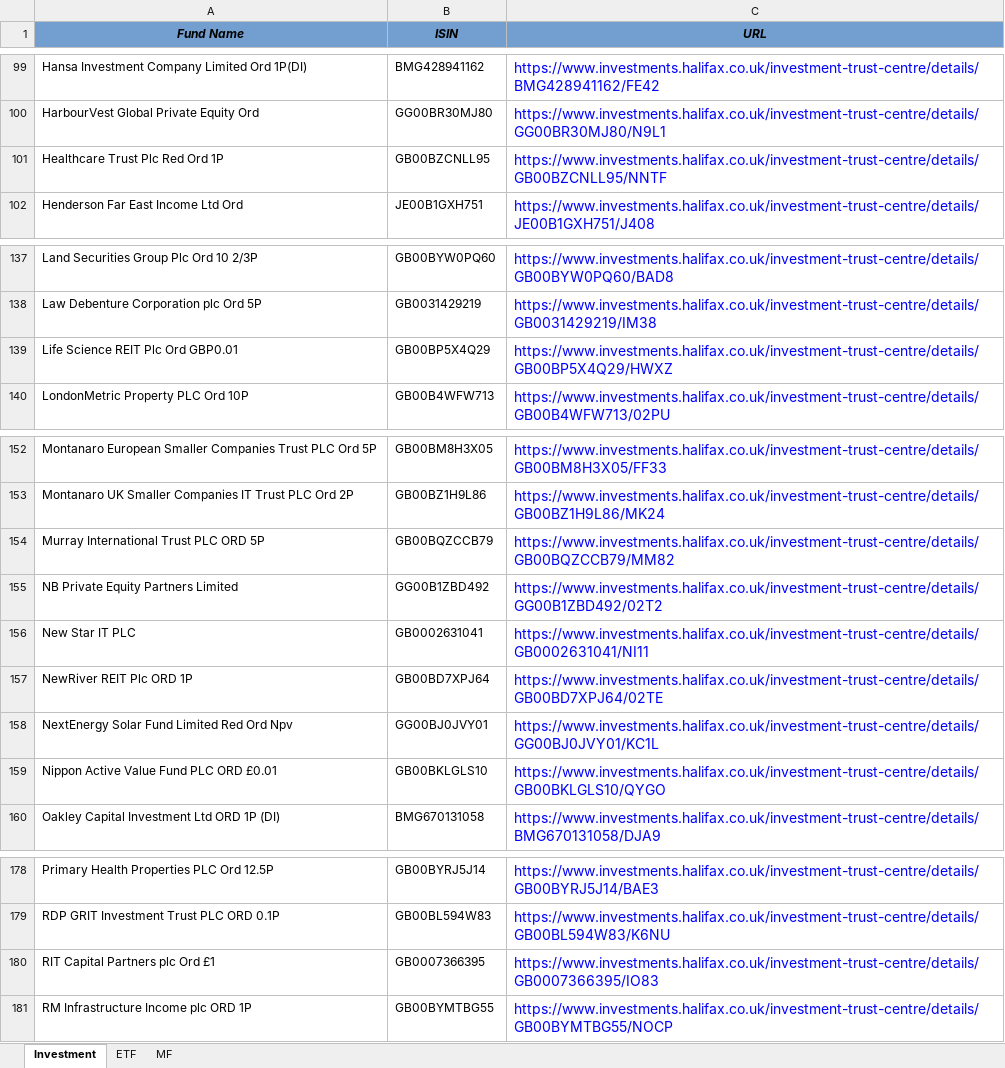
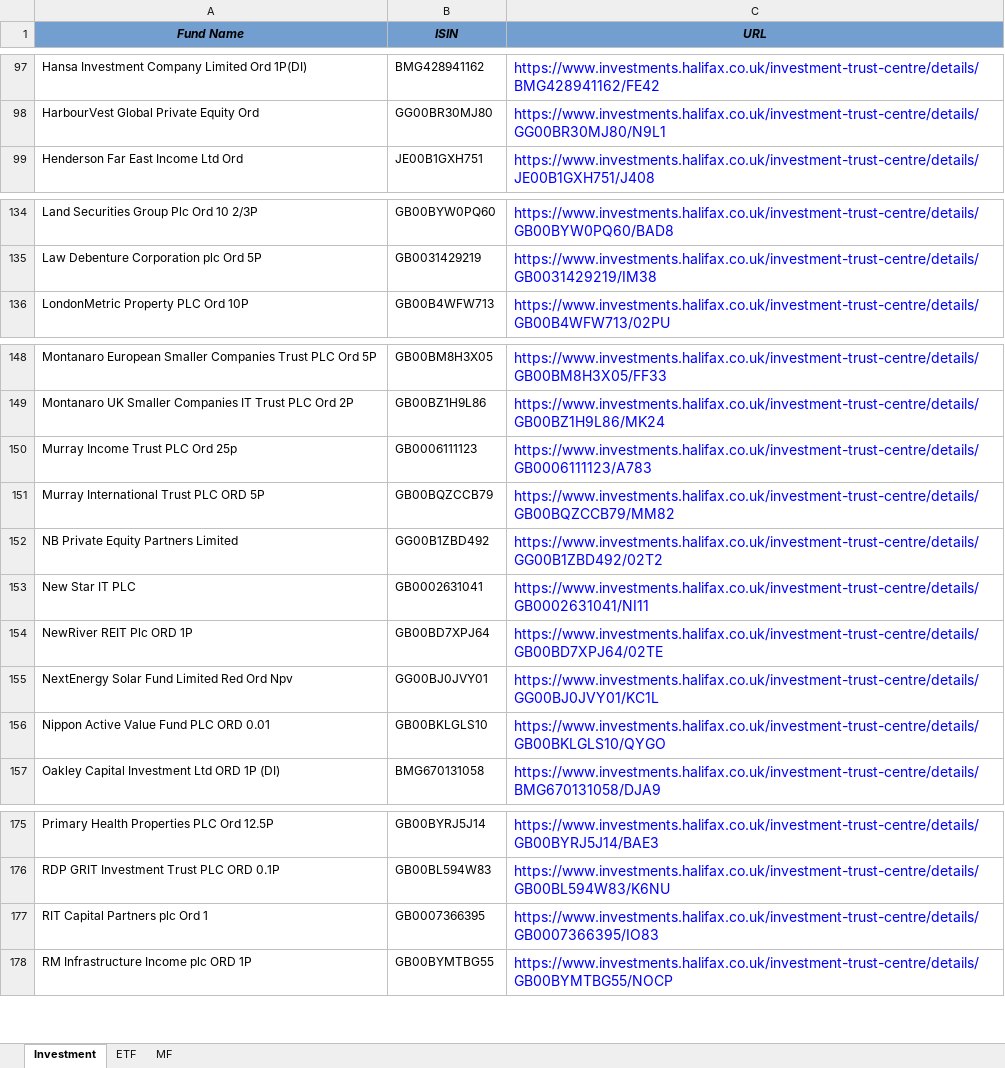
Before and after one commit to amineautomation2/concurrent-10, an Excel workbook: spreadsheet/halifax.xlsx, sheet Investment, drawn as a sheet; only a part is shown, gaps mark what is left out; values as stored, in another font and other column widths than the file's, no borders; removed rows and columns are numbered as before the commit, all else as after; the diff covers the shown part only; the diff names each change by its address in the sheet, - before the commit and + after, or states it on an @@ line.

```diff
--- a/spreadsheet/halifax.xlsx (sheet Investment)
+++ b/spreadsheet/halifax.xlsx (sheet Investment)
-row 101: Healthcare Trust Plc Red Ord 1P | GB00BZCNLL95 | https://www.investments.halifax.co.uk/investment-trust-centre/details/GB00BZCNLL95/NNTF
-row 139: Life Science REIT Plc Ord GBP0.01 | GB00BP5X4Q29 | https://www.investments.halifax.co.uk/investment-trust-centre/details/GB00BP5X4Q29/HWXZ
+row 150: Murray Income Trust PLC Ord 25p | GB0006111123 | https://www.investments.halifax.co.uk/investment-trust-centre/details/GB0006111123/A783
-A156 (Fund Name): Nippon Active Value Fund PLC ORD £0.01
+A156 (Fund Name): Nippon Active Value Fund PLC ORD 0.01
-A177 (Fund Name): RIT Capital Partners plc Ord £1
+A177 (Fund Name): RIT Capital Partners plc Ord 1
```
Also changed, not shown: 3 added rows and 5 removed rows elsewhere in this sheet, sheet MF, sheet ETF.
